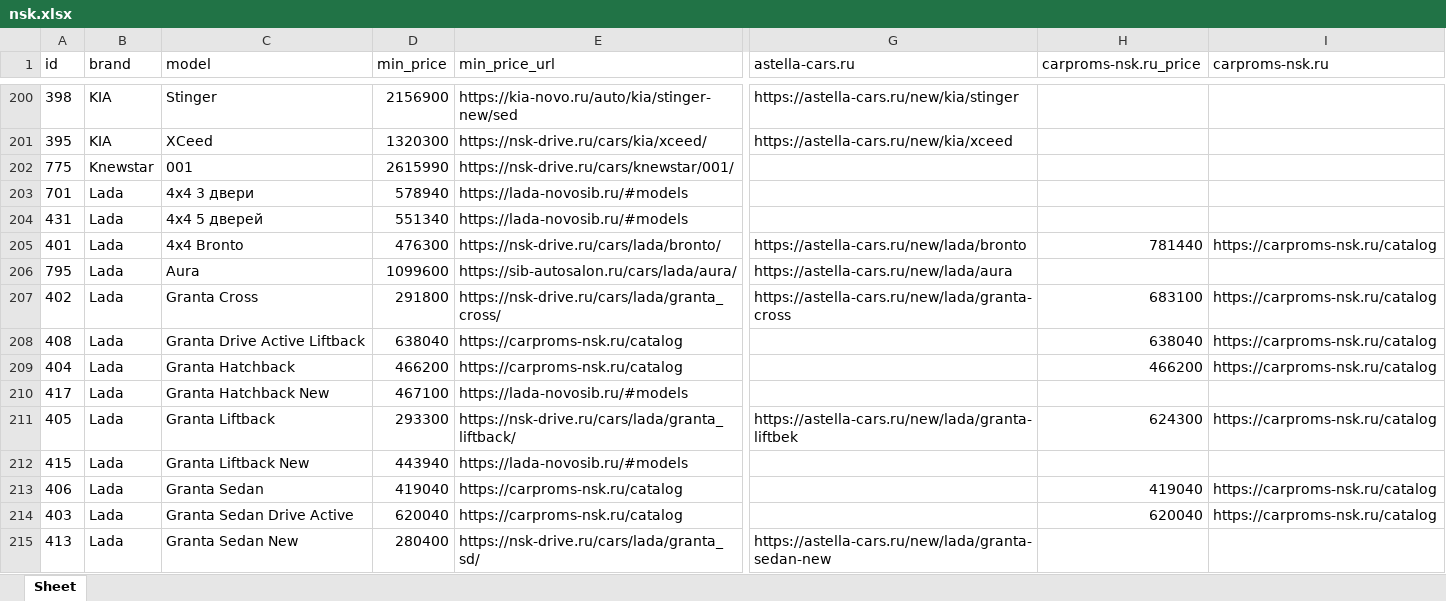
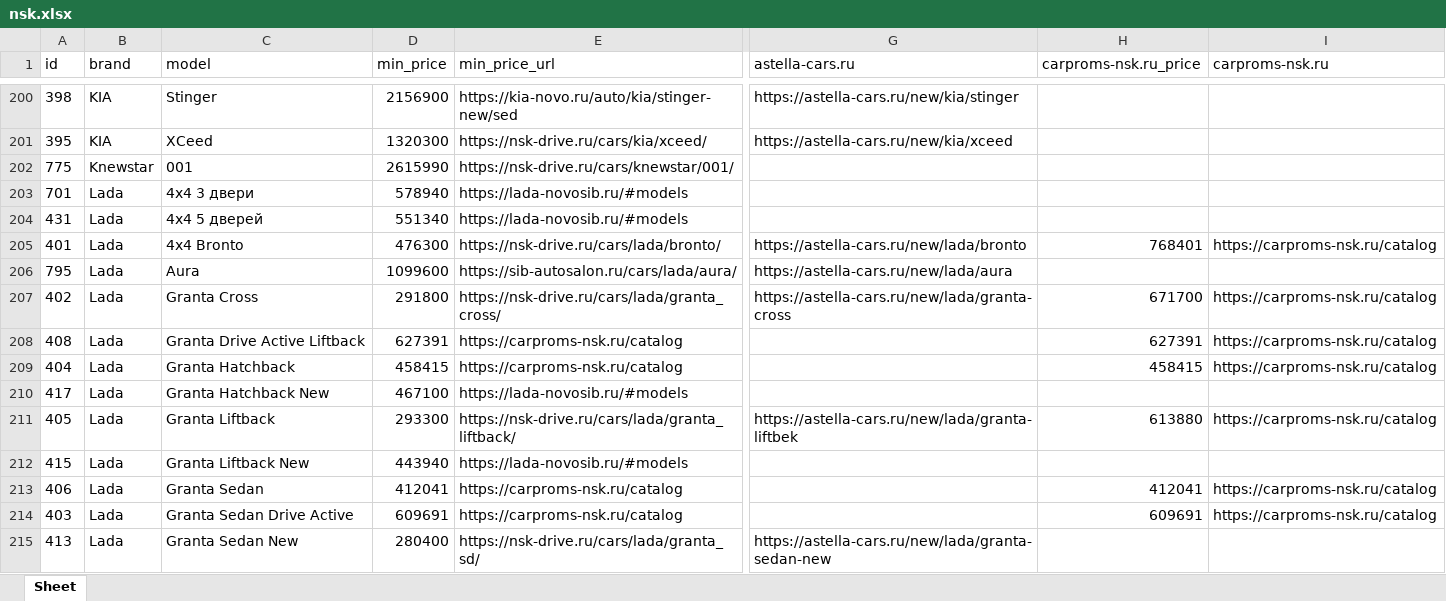
Before and after one commit to AlekseyNushtaev/AutoPars010824, an Excel workbook: xlsx/nsk.xlsx, sheet Sheet, drawn as a sheet; only a part is shown, gaps mark what is left out; values as stored, in another font and other column widths than the file's, no borders; the diff covers the shown part only; the diff names each change by its address in the sheet, - before the commit and + after, or states it on an @@ line.

```diff
--- a/xlsx/nsk.xlsx (sheet Sheet)
+++ b/xlsx/nsk.xlsx (sheet Sheet)
-H205 (carproms-nsk.ru_price): 781440
+H205 (carproms-nsk.ru_price): 768401
-H207 (carproms-nsk.ru_price): 683100
+H207 (carproms-nsk.ru_price): 671700
-D208 (min_price): 638040
+D208 (min_price): 627391
-H208 (carproms-nsk.ru_price): 638040
+H208 (carproms-nsk.ru_price): 627391
-D209 (min_price): 466200
+D209 (min_price): 458415
-H209 (carproms-nsk.ru_price): 466200
+H209 (carproms-nsk.ru_price): 458415
-H211 (carproms-nsk.ru_price): 624300
+H211 (carproms-nsk.ru_price): 613880
-D213 (min_price): 419040
+D213 (min_price): 412041
-H213 (carproms-nsk.ru_price): 419040
+H213 (carproms-nsk.ru_price): 412041
-D214 (min_price): 620040
+D214 (min_price): 609691
-H214 (carproms-nsk.ru_price): 620040
+H214 (carproms-nsk.ru_price): 609691
```
Also changed, not shown: 45 edited cells elsewhere in this sheet, id.xlsx, xlsx/ekaterinburg.xlsx, 37 other files.
